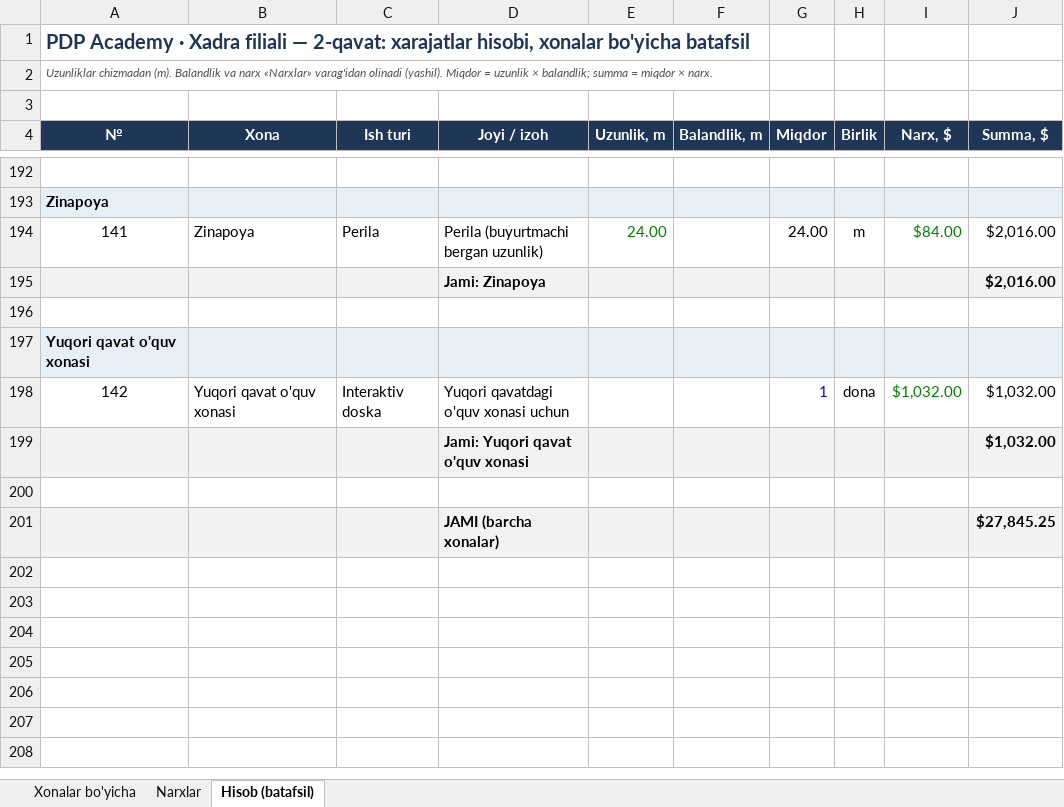
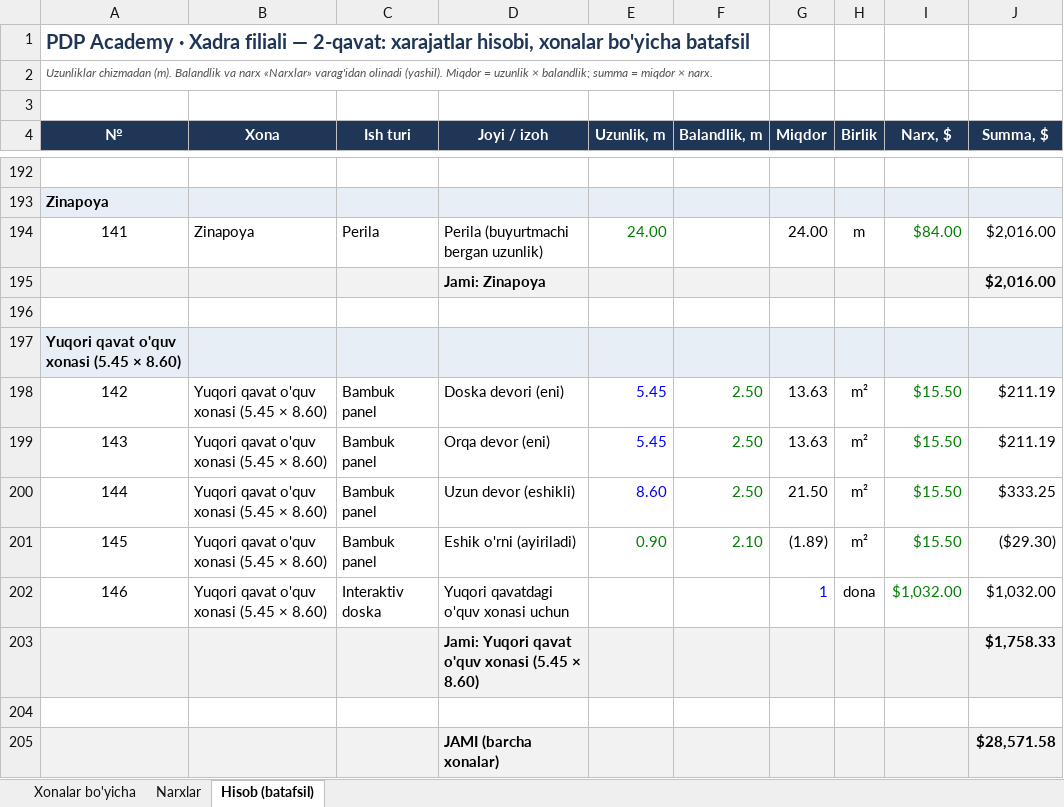
Before and after one commit to Behzod1998/pdp, an Excel workbook: xadra-filiali/hisob/Xadra_2-qavat_xarajatlar_v1.0.xlsx, sheet Hisob (batafsil), drawn as a sheet; only a part is shown, gaps mark what is left out; values as stored, in another font and other column widths than the file's, no borders; removed rows and columns are numbered as before the commit, all else as after; the diff names each change by its address in the sheet, - before the commit and + after, or states it on an @@ line.

```diff
--- a/xadra-filiali/hisob/Xadra_2-qavat_xarajatlar_v1.0.xlsx (sheet Hisob (batafsil))
+++ b/xadra-filiali/hisob/Xadra_2-qavat_xarajatlar_v1.0.xlsx (sheet Hisob (batafsil))
@@ column A (№) renumbered between rows 197 and 202 @@
+row 198: 142 | Yuqori qavat o'quv xonasi (5.45 × 8.60) | Bambuk panel | Doska devori (eni) | 5.45 | 2.50 | 13.63 | m² | $15.50 | $211.19
+row 199: 143 | Yuqori qavat o'quv xonasi (5.45 × 8.60) | Bambuk panel | Orqa devor (eni) | 5.45 | 2.50 | 13.63 | m² | $15.50 | $211.19
+row 200: 144 | Yuqori qavat o'quv xonasi (5.45 × 8.60) | Bambuk panel | Uzun devor (eshikli) | 8.60 | 2.50 | 21.50 | m² | $15.50 | $333.25
+row 201: 145 | Yuqori qavat o'quv xonasi (5.45 × 8.60) | Bambuk panel | Eshik o'rni (ayiriladi) | 0.90 | 2.10 | (1.89) | m² | $15.50 | ($29.30)
-B202 (Xona): Yuqori qavat o'quv xonasi
+B202 (Xona): Yuqori qavat o'quv xonasi (5.45 × 8.60)
-row 199:  |  |  | Jami: Yuqori qavat o'quv xonasi |  |  |  |  |  | $1,032.00
+row 203:  |  |  | Jami: Yuqori qavat o'quv xonasi (5.45 × 8.60) |  |  |  |  |  | $1,758.33
-J205 (Summa, $): $27,845.25
+J205 (Summa, $): $28,571.58
```
Also changed, not shown: sheet Xonalar bo'yicha, sheet Narxlar, formulas that keep their value, 1 other file.
